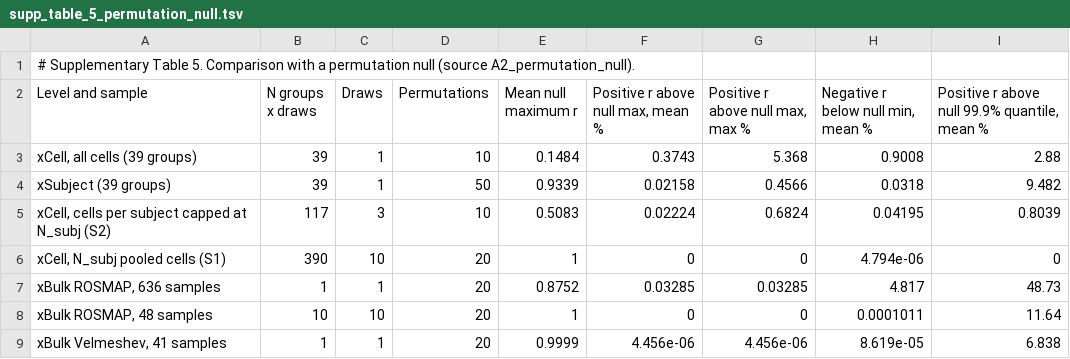
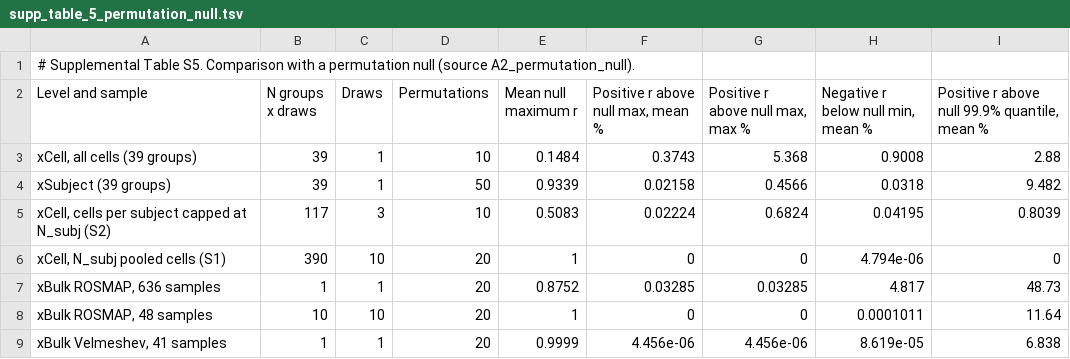
Before and after one commit to PavlidisLab/coexpr-analysis-modes, a TSV file: results/supp_items/supp_table_5_permutation_null.tsv, drawn as a sheet.

```diff
--- a/results/supp_items/supp_table_5_permutation_null.tsv
+++ b/results/supp_items/supp_table_5_permutation_null.tsv
@@ -1,2 +1,2 @@
-# Supplementary Table 5. Comparison with a permutation null (source A2_permutation_null).
+# Supplemental Table S5. Comparison with a permutation null (source A2_permutation_null).
 Level and sample	N groups x draws	Draws	Permutations	Mean null maximum r	Positive r above null max, mean %	Positive r above null max, max %	Negative r below null min, mean %	Positive r above null 99.9% quantile, mean %
```
Also changed, not shown: results/supp_items/supp_table_2_thresholds.tsv, results/supp_items/supp_table_3_prf_jaccard.tsv, 31 other files.
